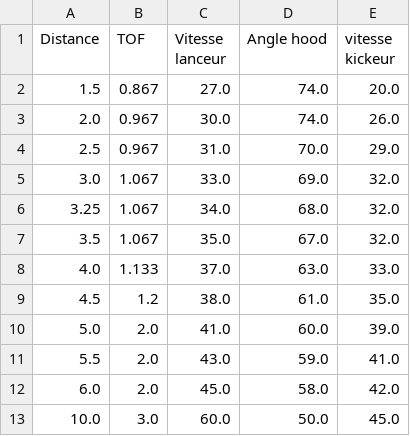
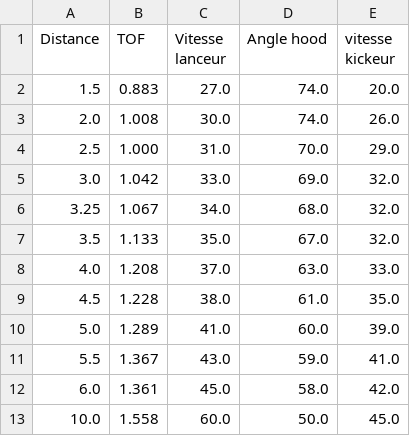
Before and after one commit to huskies5439/Rebuilt2026, a CSV file: src/main/deploy/shooter.csv, drawn as a sheet.

Commit message:
ajout TOF

```diff
--- a/src/main/deploy/shooter.csv
+++ b/src/main/deploy/shooter.csv
@@ -1,13 +1,13 @@
 Distance,TOF,Vitesse lanceur, Angle hood, vitesse kickeur
-1.5,0.867,27.0,74.0,20.0
-2.0,0.967,30.0,74.0,26.0
-2.5,0.967,31.0,70.0,29.0
-3.0,1.067,33.0,69.0,32.0
+1.5,0.883,27.0,74.0,20.0
+2.0,1.008,30.0,74.0,26.0
+2.5,1.000,31.0,70.0,29.0
+3.0,1.042,33.0,69.0,32.0
 3.25,1.067,34.0,68.0,32.0
-3.5,1.067,35.0,67.0,32.0
-4.0,1.133,37.0,63.0,33.0
-4.5,1.2,38.0,61.0,35.0
-5.0,2.0,41.0,60.0,39.0
-5.5,2.0,43.0,59.0,41.0
-6.0,2.0,45.0,58.0,42.0
-10.0,3.0,60.0,50.0,45.0
+3.5,1.133,35.0,67.0,32.0
+4.0,1.208,37.0,63.0,33.0
+4.5,1.228,38.0,61.0,35.0
+5.0,1.289,41.0,60.0,39.0
+5.5,1.367,43.0,59.0,41.0
+6.0,1.361,45.0,58.0,42.0
+10.0,1.558,60.0,50.0,45.0
```
